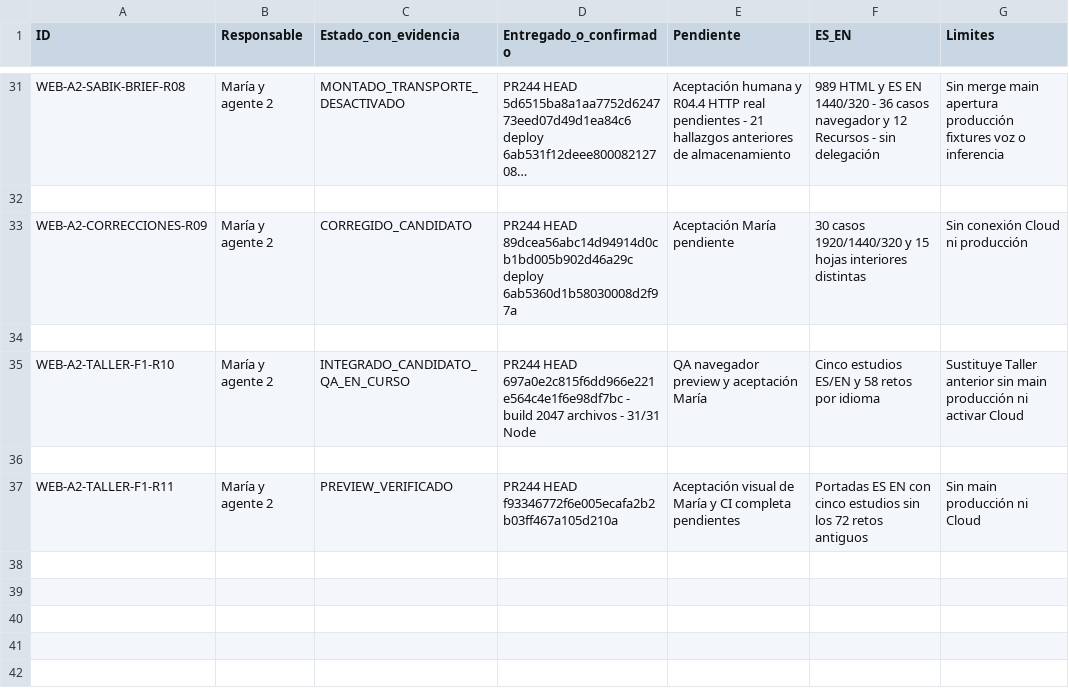
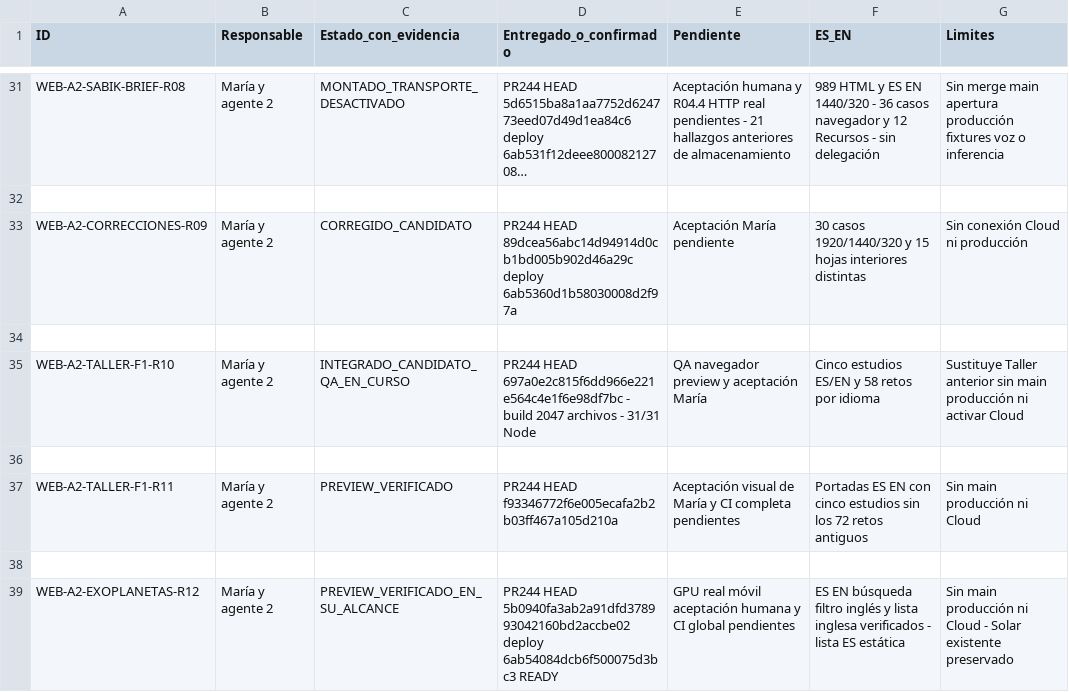
Before and after one commit to mruizwow-bit/irisgreen, a CSV file: COORDINACION_IRIS_GREEN/CONTROL/ESTADO_TRABAJOS.csv, drawn as a sheet; only a part is shown, gaps mark what is left out; long unchanged cells end in …; the diff names each change by its address in the sheet, - before the commit and + after, or states it on an @@ line.

Commit message:
docs(coord): record Exoplanets R12 preview and verification limits

```diff
--- a/COORDINACION_IRIS_GREEN/CONTROL/ESTADO_TRABAJOS.csv
+++ b/COORDINACION_IRIS_GREEN/CONTROL/ESTADO_TRABAJOS.csv
+row 38: (empty)
+row 39: WEB-A2-EXOPLANETAS-R12 | María y agente 2 | PREVIEW_VERIFICADO_EN_SU_ALCANCE | PR244 HEAD 5b0940fa3ab2a91dfd378993042160bd2accbe02 deploy 6ab54084dcb6f500075d3bc3 READY | GPU real móvil aceptación humana y CI global pendientes | ES EN búsqueda filtro inglés y lista inglesa verificados - lista ES estática | Sin main producción ni Cloud - Solar existente preservado
```
Also changed, not shown: 4 other files.
